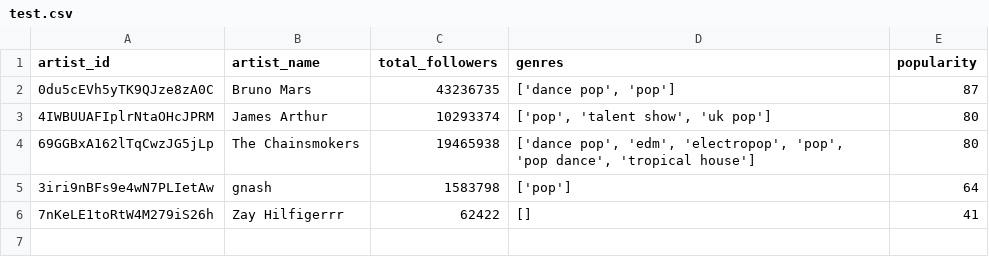
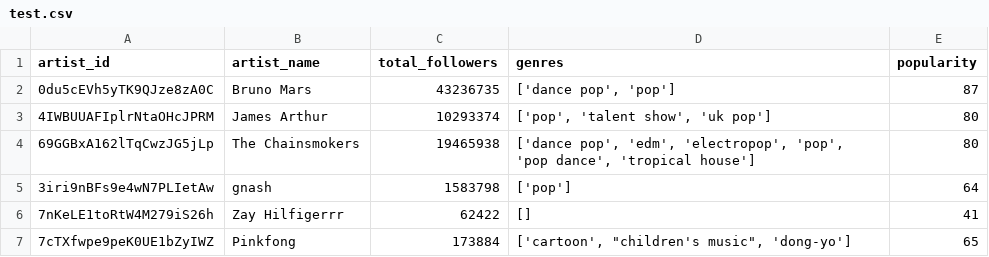
Before and after one commit to maburto7/hw04, a CSV file: src/test.csv, drawn as a sheet; the diff names each change by its address in the sheet, - before the commit and + after, or states it on an @@ line.

Commit message:
apparently there are genres with quotes on them, therfore my implementation to read is not quite right, this is the only issue rn, go back to this branch if something else gows wrong

```diff
--- a/src/test.csv
+++ b/src/test.csv
+row 7: 7cTXfwpe9peK0UE1bZyIWZ | Pinkfong | 173884 | ['cartoon', "children's music", 'dong-yo'] | 65
```
Also changed, not shown: 2 other files.
